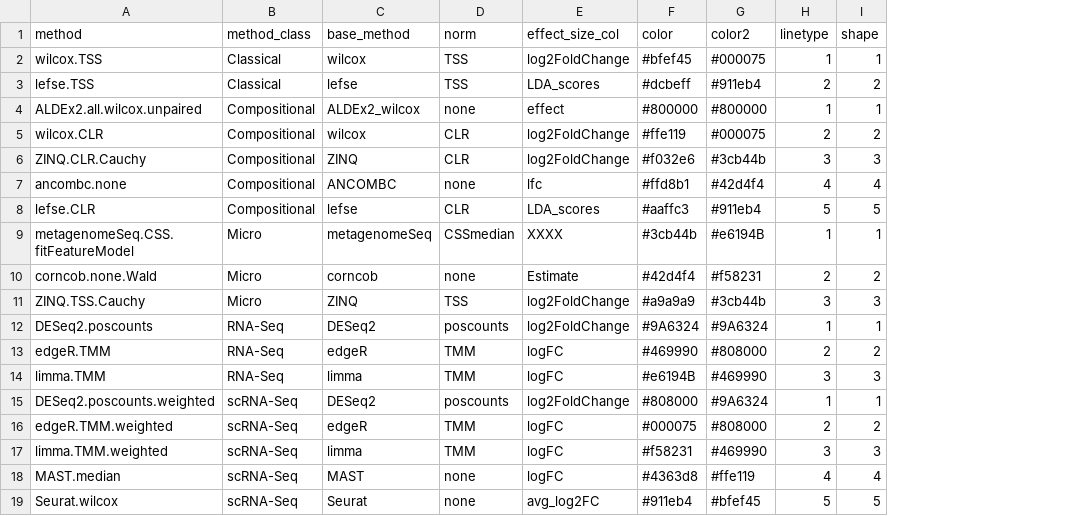
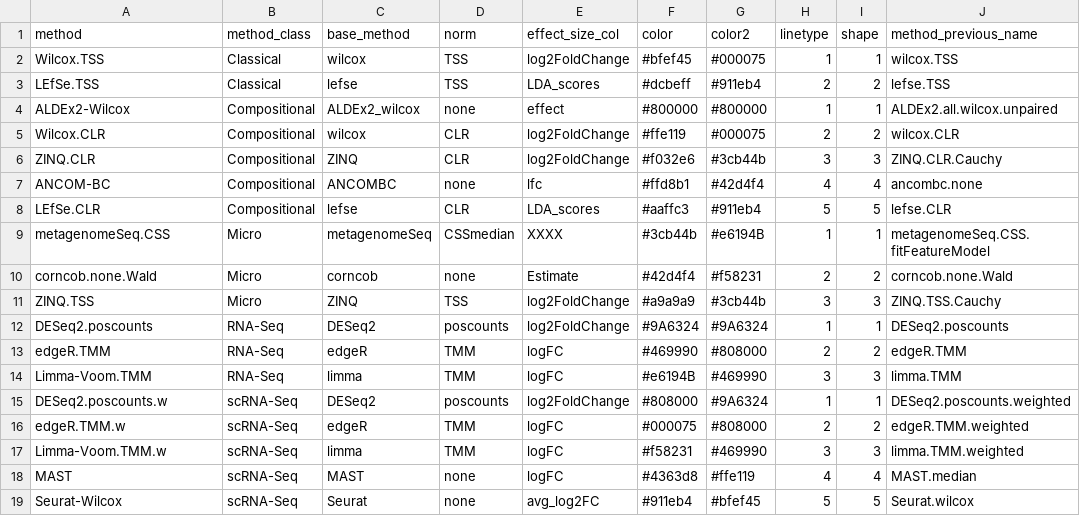
Before and after one commit to waldronlab/MicrobiomeBenchmarkDataAnalyses, a TSV file: inst/extdata/method_classification.tsv, drawn as a sheet; the diff names each change by its address in the sheet, - before the commit and + after, or states it on an @@ line.

```diff
--- a/inst/extdata/method_classification.tsv
+++ b/inst/extdata/method_classification.tsv
+column J (method_previous_name), rows 2-19: wilcox.TSS | lefse.TSS | ALDEx2.all.wilcox.unpaired | wilcox.CLR | ZINQ.CLR.Cauchy | ancombc.none | lefse.CLR | metagenomeSeq.CSS.fitFeatureModel | corncob.none.Wald | ZINQ.TSS.Cauchy | DESeq2.poscounts | edgeR.TMM | limma.TMM | DESeq2.poscounts.weighted | edgeR.TMM.weighted | limma.TMM.weighted | MAST.median | Seurat.wilcox
-A2 (method): wilcox.TSS
+A2 (method): Wilcox.TSS
-A3 (method): lefse.TSS
+A3 (method): LEfSe.TSS
-A4 (method): ALDEx2.all.wilcox.unpaired
+A4 (method): ALDEx2-Wilcox
-A5 (method): wilcox.CLR
+A5 (method): Wilcox.CLR
-A6 (method): ZINQ.CLR.Cauchy
+A6 (method): ZINQ.CLR
-A7 (method): ancombc.none
+A7 (method): ANCOM-BC
-A8 (method): lefse.CLR
+A8 (method): LEfSe.CLR
-A9 (method): metagenomeSeq.CSS.fitFeatureModel
+A9 (method): metagenomeSeq.CSS
-A11 (method): ZINQ.TSS.Cauchy
+A11 (method): ZINQ.TSS
-A14 (method): limma.TMM
+A14 (method): Limma-Voom.TMM
-A15 (method): DESeq2.poscounts.weighted
+A15 (method): DESeq2.poscounts.w
-A16 (method): edgeR.TMM.weighted
+A16 (method): edgeR.TMM.w
-A17 (method): limma.TMM.weighted
+A17 (method): Limma-Voom.TMM.w
-A18 (method): MAST.median
+A18 (method): MAST
-A19 (method): Seurat.wilcox
+A19 (method): Seurat-Wilcox
```
Also changed, not shown: 49 other files.
